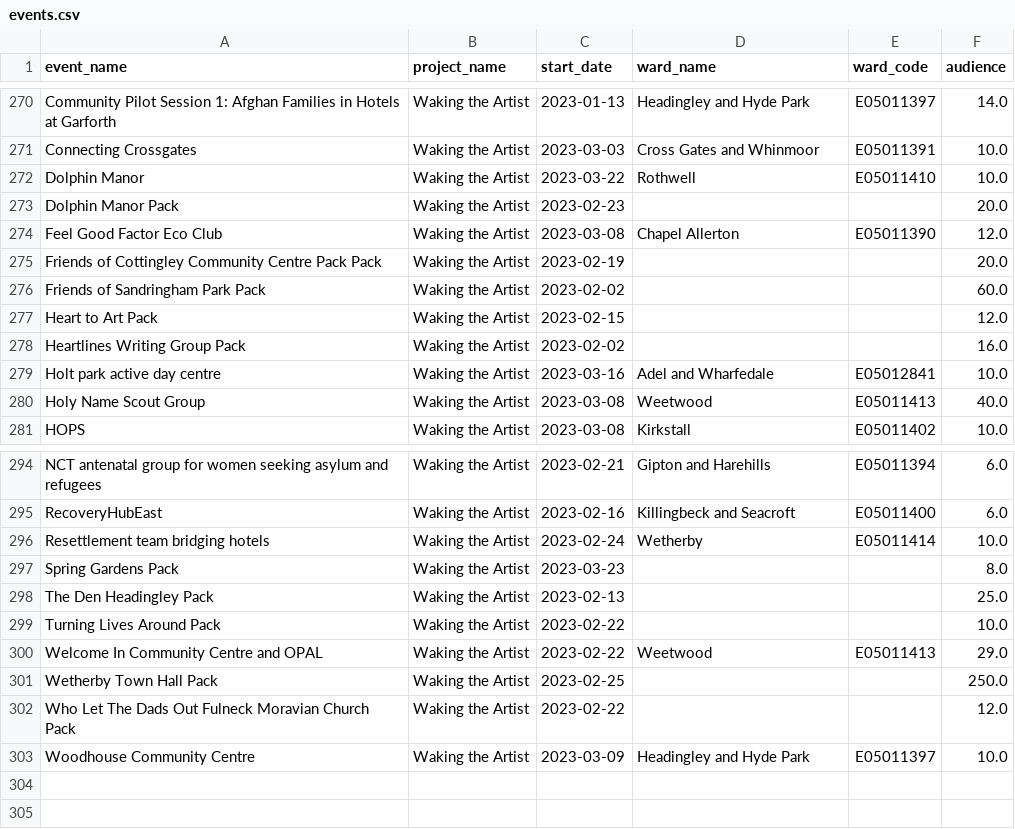
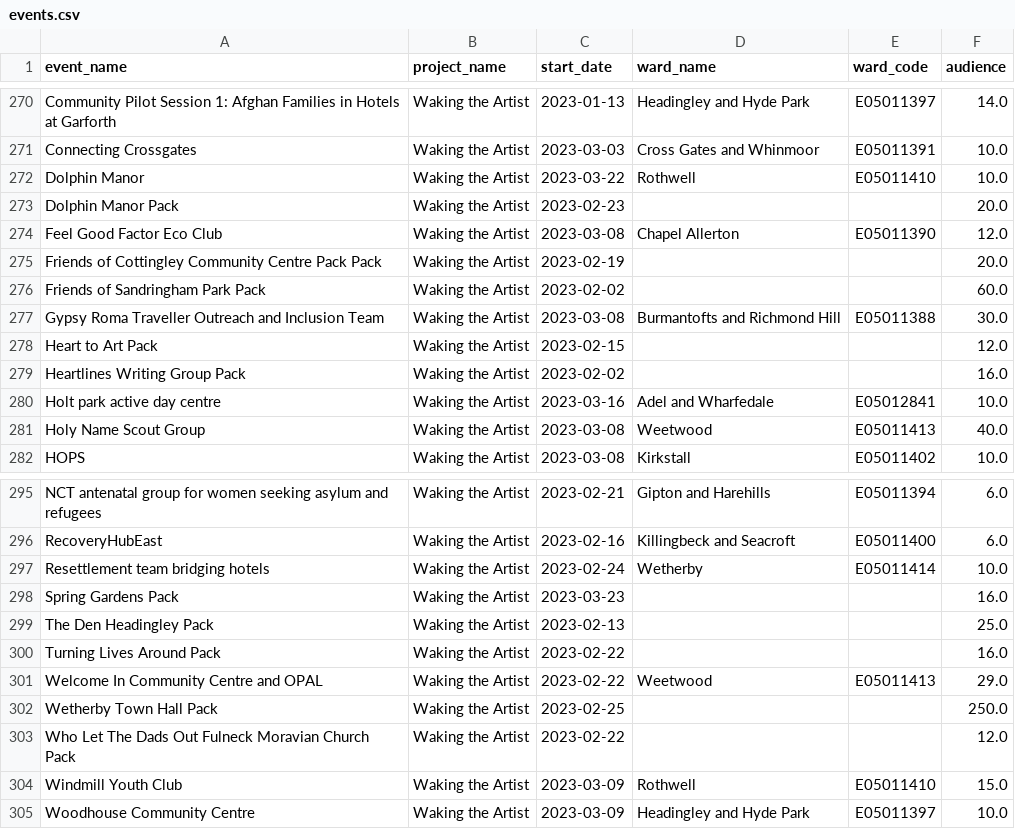
Before and after one commit to open-innovations/leeds-2023, a CSV file: data/metrics/community/events.csv, drawn as a sheet; only a part is shown, gaps mark what is left out.

```diff
--- a/data/metrics/community/events.csv
+++ b/data/metrics/community/events.csv
@@ -276,2 +276,3 @@ Friends of Cottingley Community Centre Pack Pack,Waking the Artist,2023-02-19,,,
 Friends of Sandringham Park Pack,Waking the Artist,2023-02-02,,,60.0
+Gypsy Roma Traveller Outreach and Inclusion Team,Waking the Artist,2023-03-08,Burmantofts and Richmond Hill,E05011388,30.0
 Heart to Art Pack,Waking the Artist,2023-02-15,,,12.0
@@ -296,5 +297,5 @@ RecoveryHubEast,Waking the Artist,2023-02-16,Killingbeck and Seacroft,E05011400,
 Resettlement team bridging hotels ,Waking the Artist,2023-02-24,Wetherby,E05011414,10.0
-Spring Gardens Pack,Waking the Artist,2023-03-23,,,8.0
+Spring Gardens Pack,Waking the Artist,2023-03-23,,,16.0
 The Den Headingley Pack,Waking the Artist,2023-02-13,,,25.0
-Turning Lives Around Pack,Waking the Artist,2023-02-22,,,10.0
+Turning Lives Around Pack,Waking the Artist,2023-02-22,,,16.0
 Welcome In Community Centre and OPAL,Waking the Artist,2023-02-22,Weetwood,E05011413,29.0
@@ -302,2 +303,3 @@ Wetherby Town Hall Pack,Waking the Artist,2023-02-25,,,250.0
 Who Let The Dads Out Fulneck Moravian Church Pack,Waking the Artist,2023-02-22,,,12.0
+Windmill Youth Club,Waking the Artist,2023-03-09,Rothwell,E05011410,15.0
 Woodhouse Community Centre ,Waking the Artist,2023-03-09,Headingley and Hyde Park,E05011397,10.0
```
Also changed, not shown: data/metrics/events/master/all.csv, data/metrics/events/tickets/orders.csv, 37 other files.
